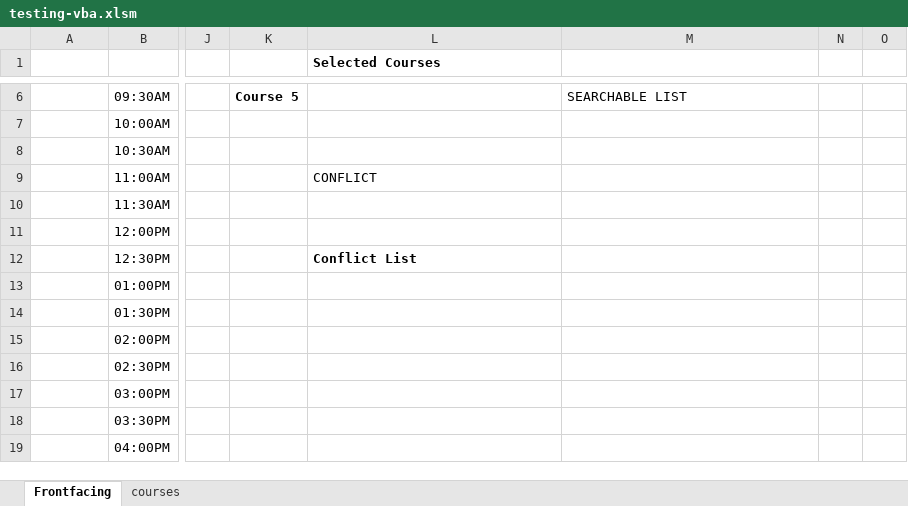
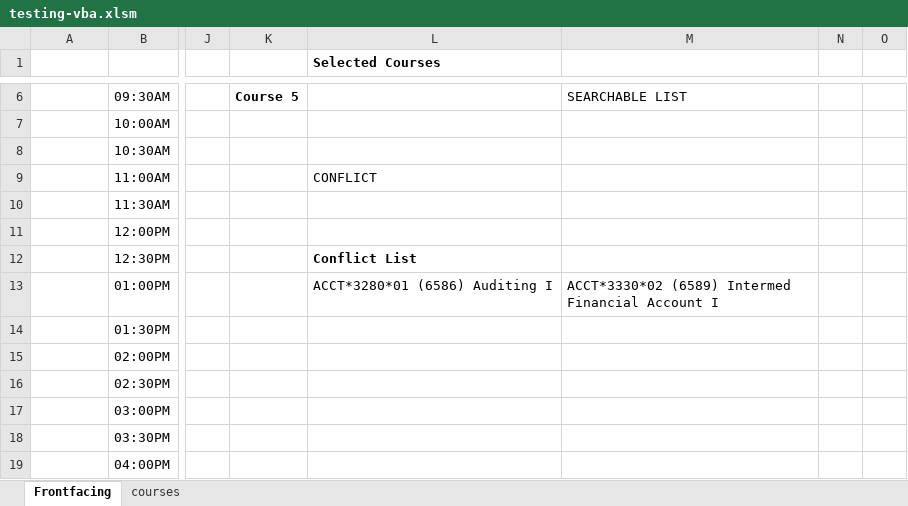
Before and after one commit to sbaluja/course-scheduler, an Excel workbook: testing-vba.xlsm, sheet Frontfacing, drawn as a sheet; only a part is shown, gaps mark what is left out; values as stored, in another font and other column widths than the file's, no borders; charts and pictures not drawn; the diff names each change by its address in the sheet, - before the commit and + after, or states it on an @@ line.

Commit message:
Fix list course conflict bug, removed exam from schedule

```diff
--- a/testing-vba.xlsm (sheet Frontfacing)
+++ b/testing-vba.xlsm (sheet Frontfacing)
-L13 (Selected Courses): (empty)
+L13 (Selected Courses): ACCT*3280*01 (6586) Auditing I
-M13: (empty)
+M13: ACCT*3330*02 (6589) Intermed Financial Account I
```
